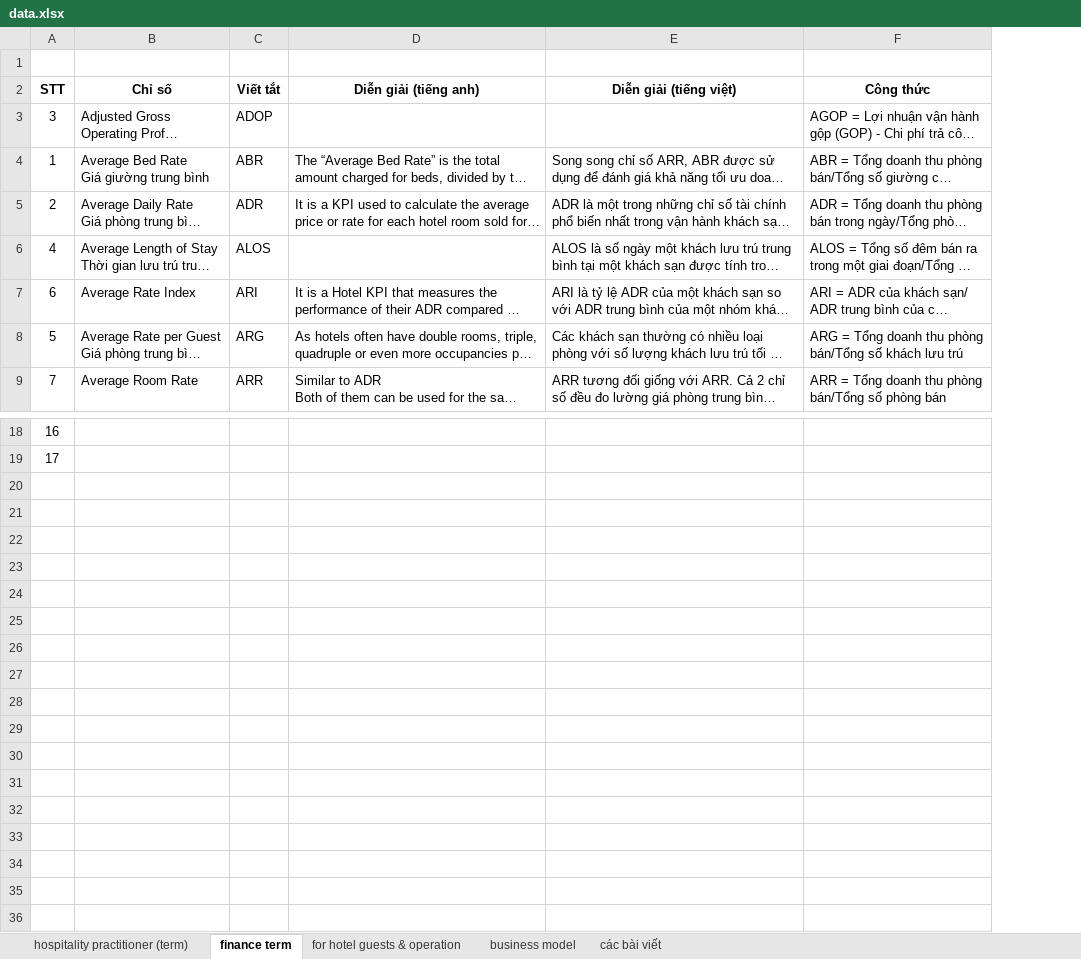
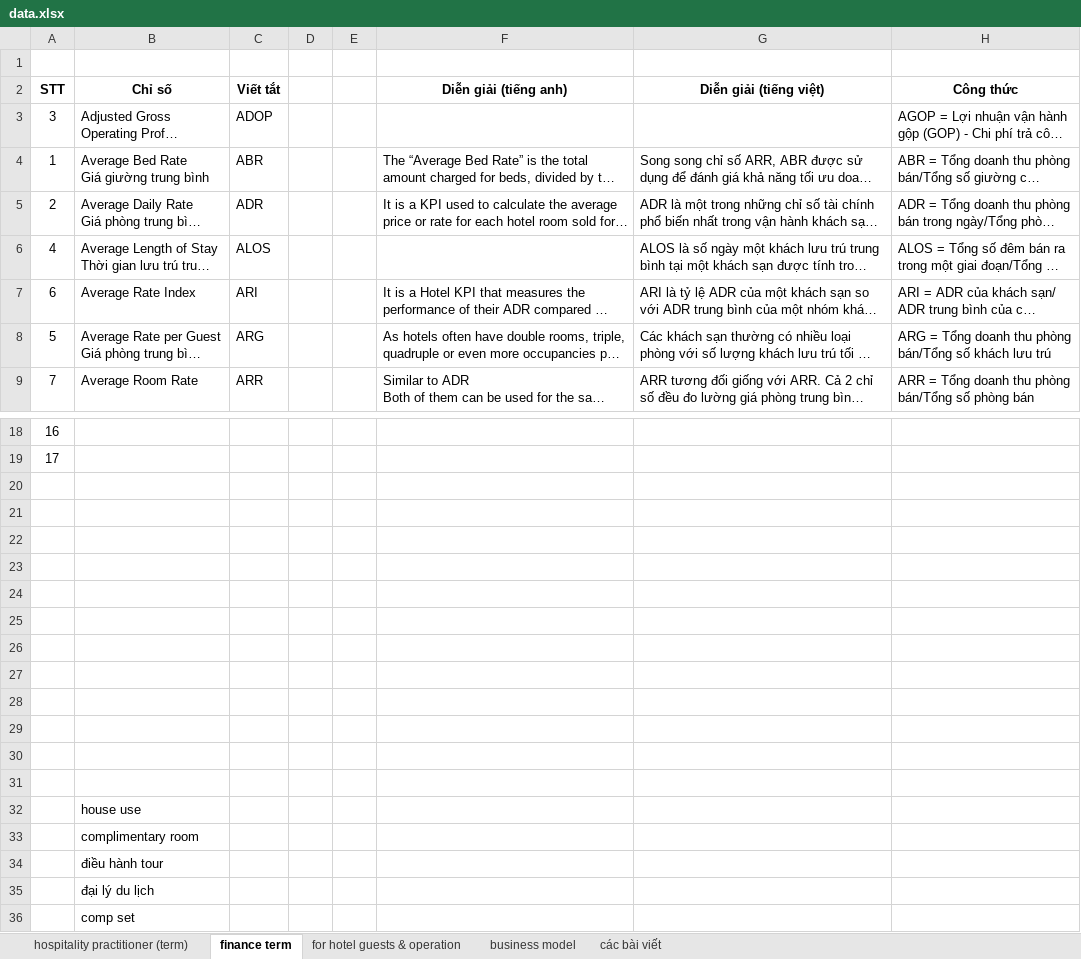
Before and after one commit to hglossary/hglossary.github.io, an Excel workbook: data/data.xlsx, sheet finance term, drawn as a sheet; only a part is shown, gaps mark what is left out; long unchanged cells end in …; values as stored, in another font and other column widths than the file's, no borders; the diff names each change by its address in the sheet, - before the commit and + after, or states it on an @@ line.

```diff
--- a/data/data.xlsx (sheet finance term)
+++ b/data/data.xlsx (sheet finance term)
+column D, empty
+column E, empty
+row 20: (empty)
+row 21: (empty)
+row 22: (empty)
+row 23: (empty)
+row 24: (empty)
+row 25: (empty)
+row 26: (empty)
+row 27: (empty)
+row 28: (empty)
+row 29: (empty)
+row 30: (empty)
+row 31: (empty)
+row 32:  | house use
+row 33:  | complimentary room
+row 34:  | điều hành tour
+row 35:  | đại lý du lịch
+row 36:  | comp set
```
Also changed, not shown: sheet hospitality practitioner (term), sheet các bài viết, sheet for hotel guests & operation, 17 other files.
